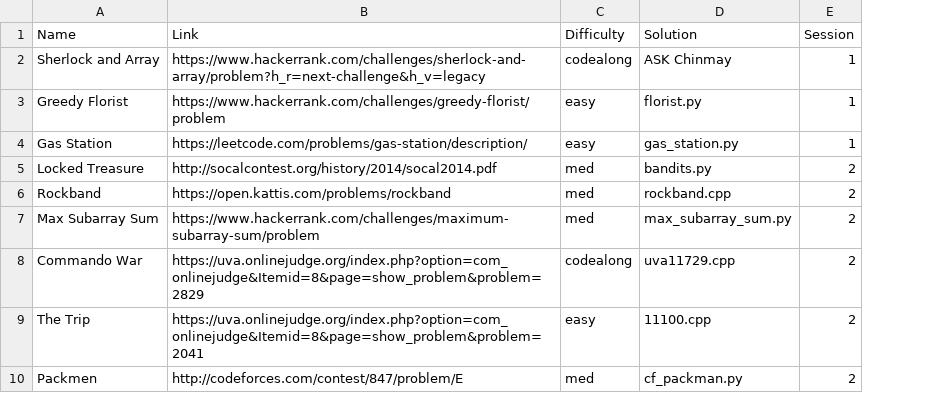
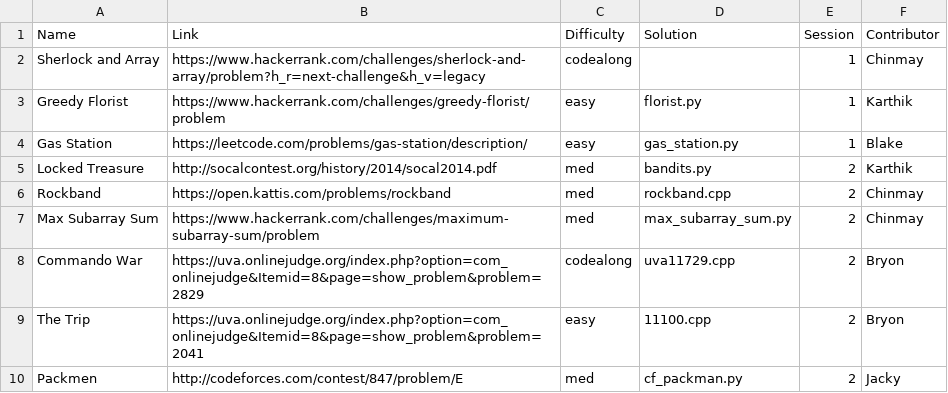
Before and after one commit to ACM-UCI/ACM-UCI-Website, a CSV file: public/Fall 2018/3.csv, drawn as a sheet; the diff names each change by its address in the sheet, - before the commit and + after, or states it on an @@ line.

Commit message:
Added new event styles, fixed dates, automates postings correctly, edited readme, added 'help' and contributors

```diff
--- a/public/Fall 2018/3.csv
+++ b/public/Fall 2018/3.csv
+column F (Contributor), rows 2-10: Chinmay | Karthik | Blake | Karthik | Chinmay | Chinmay | Bryon | Bryon | Jacky
-D2 (Solution): ASK Chinmay
+D2 (Solution): (empty)
```
Also changed, not shown: public/Fall 2018/1.csv, public/Fall 2018/2.csv, 23 other files.
